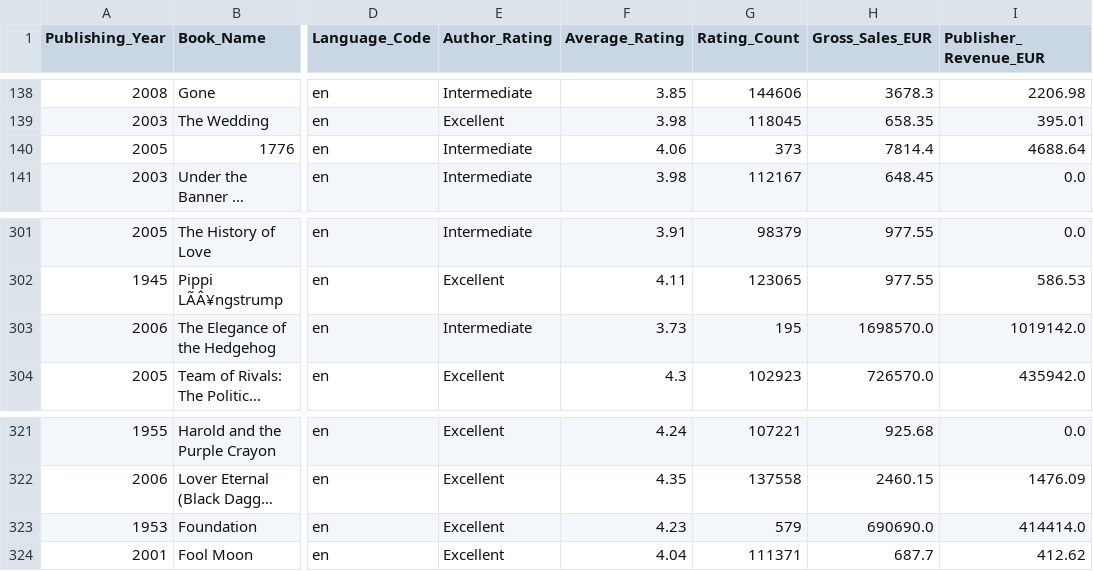
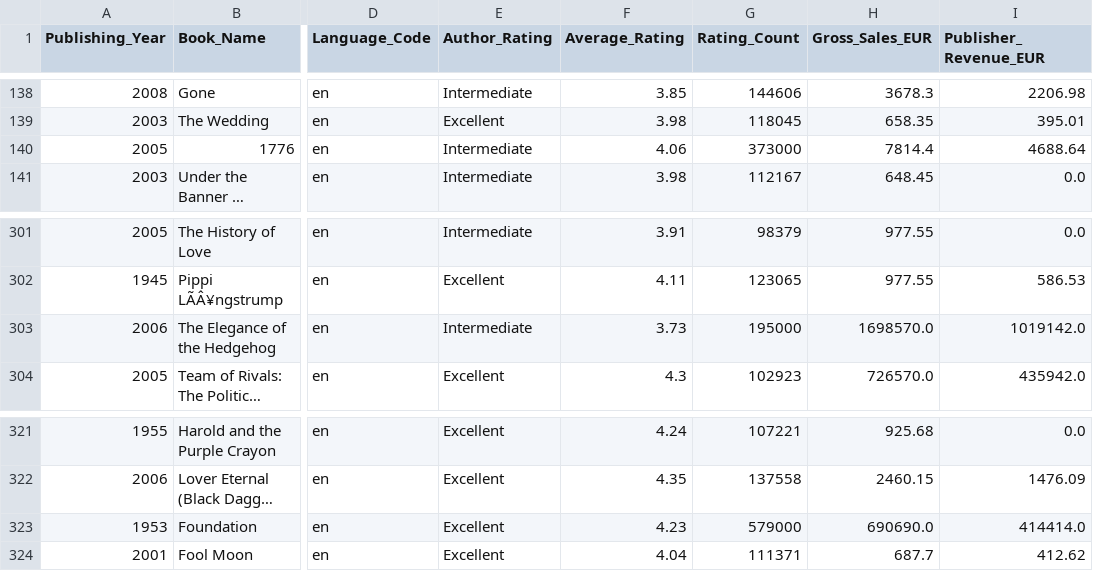
Before and after one commit to Lena-Wow/Datengetriebene-Buchmarktanalyse-NLP-basiertes-Empfehlungssystem-und-Verfilmungsprognose-mittels-ML, a CSV file: BUCHPROJEKT/book_data_clean.csv, drawn as a sheet; only a part is shown, gaps mark what is left out; long unchanged cells end in …; the diff names each change by its address in the sheet, - before the commit and + after, or states it on an @@ line.

```diff
--- a/BUCHPROJEKT/book_data_clean.csv
+++ b/BUCHPROJEKT/book_data_clean.csv
-G140 (Rating_Count): 373
+G140 (Rating_Count): 373000
-G303 (Rating_Count): 195
+G303 (Rating_Count): 195000
-G323 (Rating_Count): 579
+G323 (Rating_Count): 579000
```
Also changed, not shown: BUCHPROJEKT/buch_basisdaten.csv, BUCHPROJEKT/new_books_2024.csv, 10 other files.
